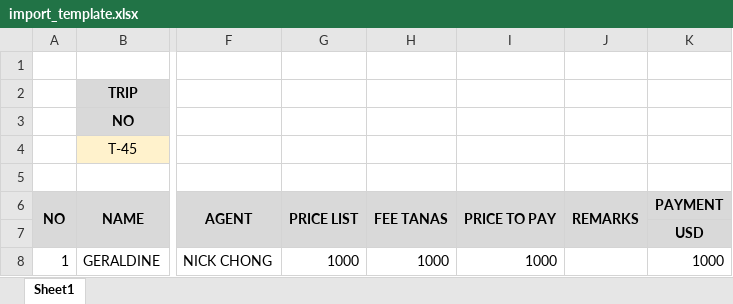
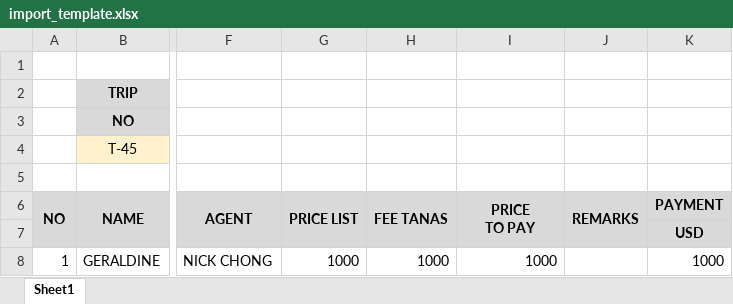
Before and after one commit to selarassolusindo/sia2, an Excel workbook: import/import_template.xlsx, sheet Sheet1, drawn as a sheet; only a part is shown, gaps mark what is left out; values as stored, in another font and other column widths than the file's, no borders; ↵ is a line break in a cell; the diff names each change by its address in the sheet, - before the commit and + after, or states it on an @@ line.

```diff
--- a/import/import_template.xlsx (sheet Sheet1)
+++ b/import/import_template.xlsx (sheet Sheet1)
-I6: PRICE TO PAY
+I6: PRICE ↵ TO PAY
```
Also changed, not shown: 8 other files.
